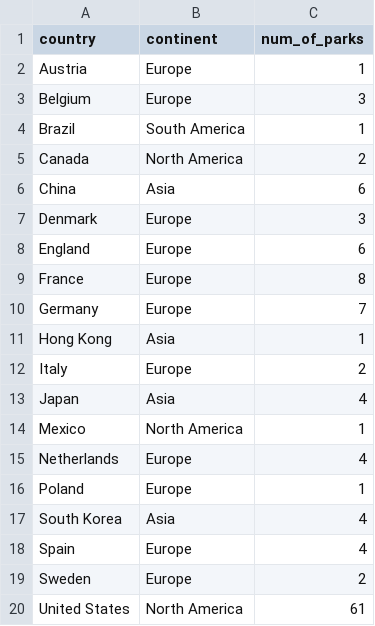
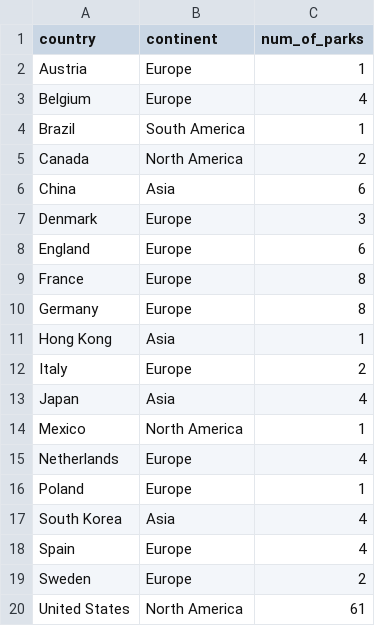
Before and after one commit to maria-grozova/queuevue, a CSV file: etl/data/outputs/parks_by_country.csv, drawn as a sheet.

```diff
--- a/etl/data/outputs/parks_by_country.csv
+++ b/etl/data/outputs/parks_by_country.csv
@@ -2,3 +2,3 @@ country,continent,num_of_parks
 Austria,Europe,1
-Belgium,Europe,3
+Belgium,Europe,4
 Brazil,South America,1
@@ -9,3 +9,3 @@ England,Europe,6
 France,Europe,8
-Germany,Europe,7
+Germany,Europe,8
 Hong Kong,Asia,1
```
Also changed, not shown: etl/data/outputs/map_dataframe.csv, etl/data/outputs/max_wait_per_continent.csv, 3 other files.
